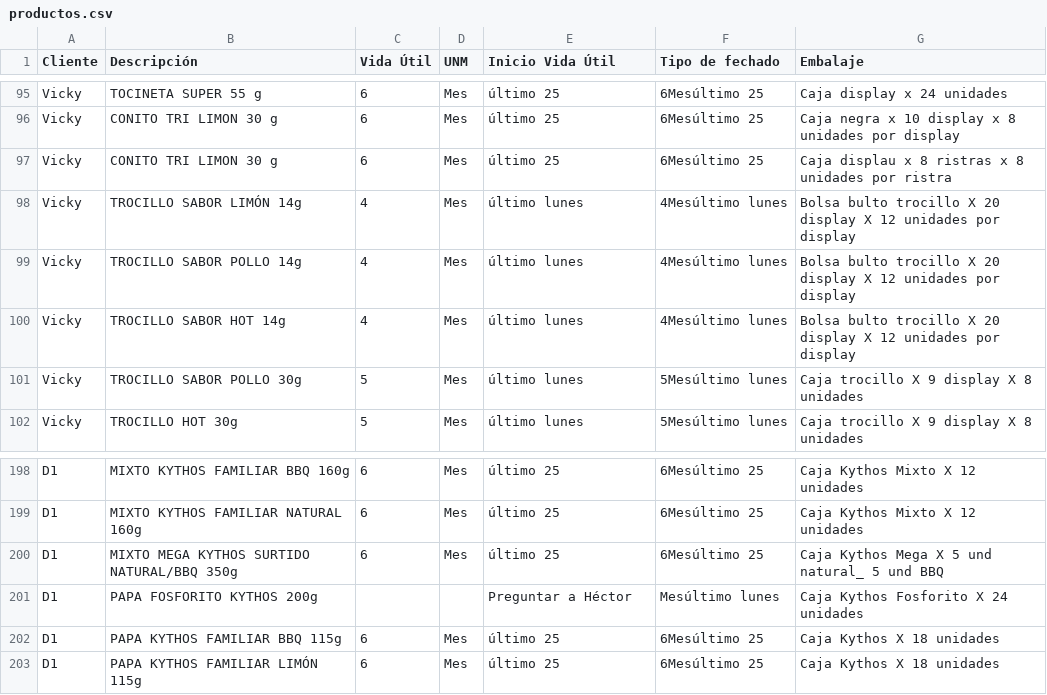
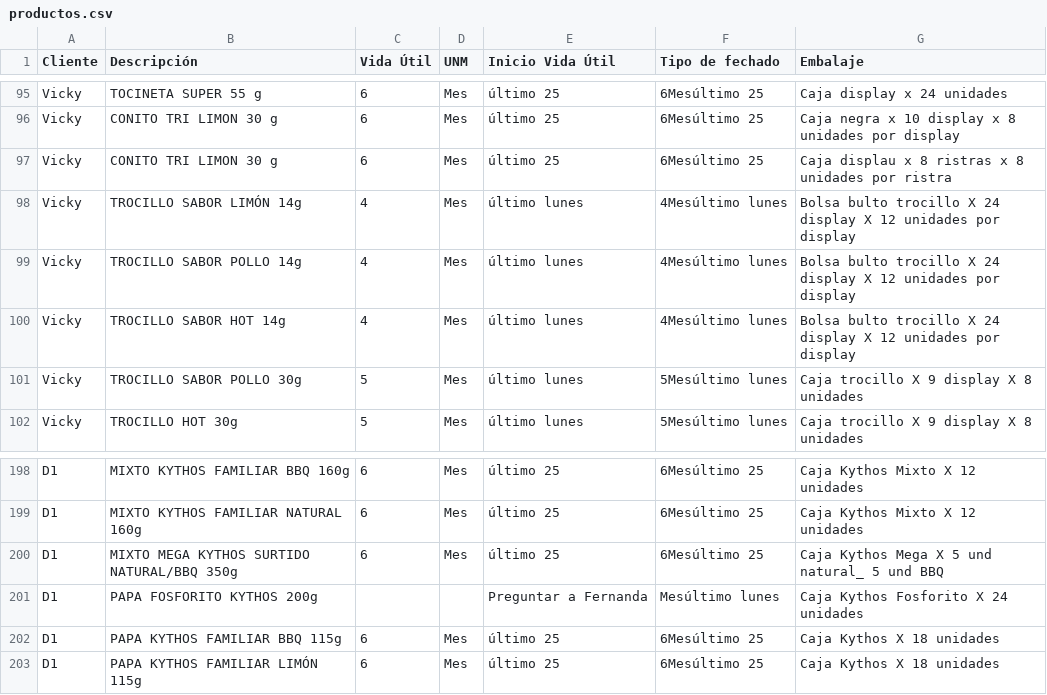
Before and after one commit to analistasgcproductosvicky-max/calculadora-fechas-vencimiento, a CSV file: productos.csv, drawn as a sheet; only a part is shown, gaps mark what is left out.

Commit message:
Update productos.csv

```diff
--- a/productos.csv
+++ b/productos.csv
@@ -97,5 +97,5 @@ Vicky,CONITO TRI LIMON 30 g,6,Mes,último 25,6Mesúltimo 25,Caja negra x 10 disp
 Vicky,CONITO TRI LIMON 30 g,6,Mes,último 25,6Mesúltimo 25,Caja displau x 8 ristras x 8 unidades por ristra
-Vicky,TROCILLO SABOR LIMÓN 14g,4,Mes,último lunes,4Mesúltimo lunes,Bolsa bulto trocillo X 20 display X 12 unidades por display
-Vicky,TROCILLO SABOR POLLO 14g,4,Mes,último lunes,4Mesúltimo lunes,Bolsa bulto trocillo X 20 display X 12 unidades por display
-Vicky,TROCILLO SABOR HOT 14g,4,Mes,último lunes,4Mesúltimo lunes,Bolsa bulto trocillo X 20 display X 12 unidades por display
+Vicky,TROCILLO SABOR LIMÓN 14g,4,Mes,último lunes,4Mesúltimo lunes,Bolsa bulto trocillo X 24 display X 12 unidades por display
+Vicky,TROCILLO SABOR POLLO 14g,4,Mes,último lunes,4Mesúltimo lunes,Bolsa bulto trocillo X 24 display X 12 unidades por display
+Vicky,TROCILLO SABOR HOT 14g,4,Mes,último lunes,4Mesúltimo lunes,Bolsa bulto trocillo X 24 display X 12 unidades por display
 Vicky,TROCILLO SABOR POLLO 30g,5,Mes,último lunes,5Mesúltimo lunes,Caja trocillo X 9 display X 8 unidades
@@ -200,3 +200,3 @@ D1,MIXTO KYTHOS FAMILIAR NATURAL 160g,6,Mes,último 25,6Mesúltimo 25,Caja Kytho
 D1,MIXTO MEGA KYTHOS SURTIDO NATURAL/BBQ 350g,6,Mes,último 25,6Mesúltimo 25,Caja Kythos Mega X 5 und natural_ 5 und BBQ
-D1,PAPA FOSFORITO KYTHOS 200g,,,Preguntar a Héctor,Mesúltimo lunes,Caja Kythos Fosforito X 24 unidades
+D1,PAPA FOSFORITO KYTHOS 200g,,,Preguntar a Fernanda,Mesúltimo lunes,Caja Kythos Fosforito X 24 unidades
 D1,PAPA KYTHOS FAMILIAR BBQ 115g,6,Mes,último 25,6Mesúltimo 25,Caja Kythos X 18 unidades
```
